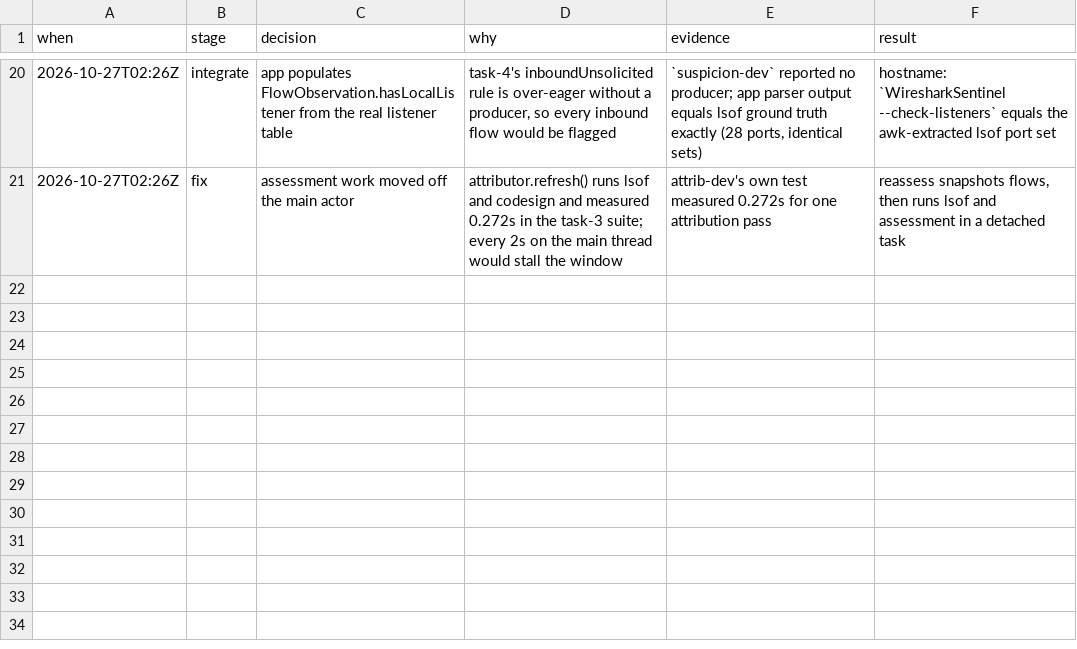
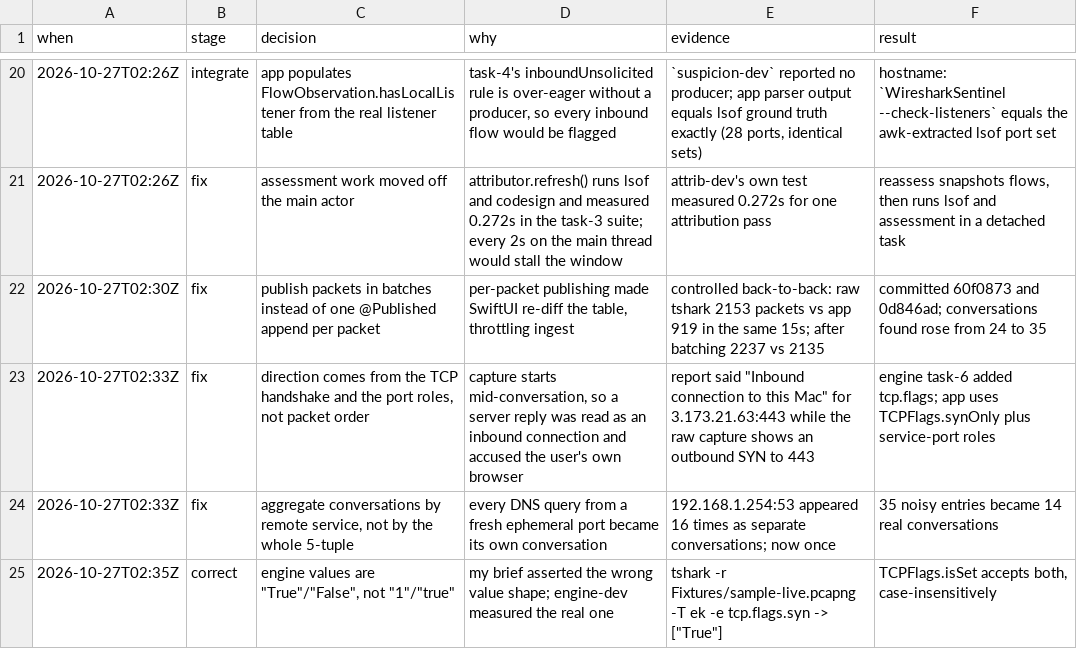
Before and after one commit to inajaf/wireshark-sentinel, a TSV file: .audit/sentinel/decisions.tsv, drawn as a sheet; only a part is shown, gaps mark what is left out.

Commit message:
record the ingest and direction fixes, and match the verifier to the verdict wording

```diff
--- a/.audit/sentinel/decisions.tsv
+++ b/.audit/sentinel/decisions.tsv
@@ -21 +21,5 @@ when	stage	decision	why	evidence	result
 2026-10-27T02:26Z	fix	assessment work moved off the main actor	attributor.refresh() runs lsof and codesign and measured 0.272s in the task-3 suite; every 2s on the main thread would stall the window	attrib-dev's own test measured 0.272s for one attribution pass	reassess snapshots flows, then runs lsof and assessment in a detached task
+2026-10-27T02:30Z	fix	publish packets in batches instead of one @Published append per packet	per-packet publishing made SwiftUI re-diff the table, throttling ingest	controlled back-to-back: raw tshark 2153 packets vs app 919 in the same 15s; after batching 2237 vs 2135	committed 60f0873 and 0d846ad; conversations found rose from 24 to 35
+2026-10-27T02:33Z	fix	direction comes from the TCP handshake and the port roles, not packet order	capture starts mid-conversation, so a server reply was read as an inbound connection and accused the user's own browser	report said "Inbound connection to this Mac" for 3.173.21.63:443 while the raw capture shows an outbound SYN to 443	engine task-6 added tcp.flags; app uses TCPFlags.synOnly plus service-port roles
+2026-10-27T02:33Z	fix	aggregate conversations by remote service, not by the whole 5-tuple	every DNS query from a fresh ephemeral port became its own conversation	192.168.1.254:53 appeared 16 times as separate conversations; now once	35 noisy entries became 14 real conversations
+2026-10-27T02:35Z	correct	engine values are "True"/"False", not "1"/"true"	my brief asserted the wrong value shape; engine-dev measured the real one	tshark -r Fixtures/sample-live.pcapng -T ek -e tcp.flags.syn -> ["True"]	TCPFlags.isSet accepts both, case-insensitively
```
